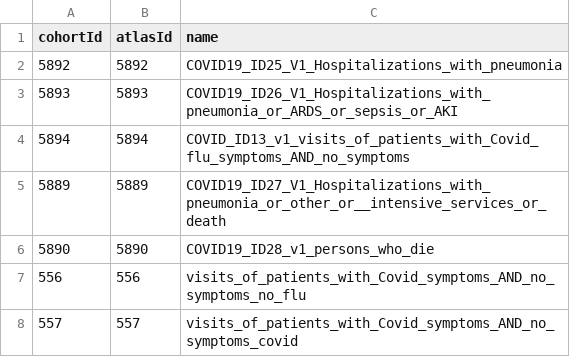
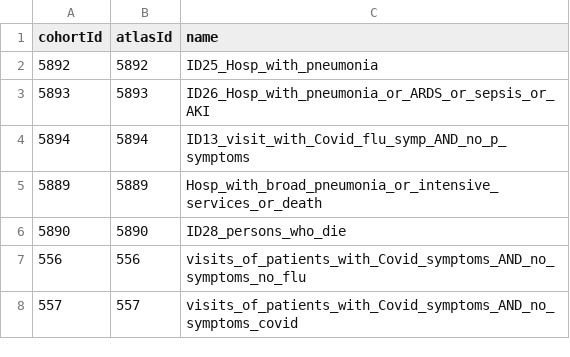
Before and after one commit to ohdsi-studies/Covid19PredictionStudies, a CSV file: HospitalizationInSymptomaticPatientsValidation/inst/settings/CohortsToCreate.csv, drawn as a sheet.

```diff
--- a/HospitalizationInSymptomaticPatientsValidation/inst/settings/CohortsToCreate.csv
+++ b/HospitalizationInSymptomaticPatientsValidation/inst/settings/CohortsToCreate.csv
@@ -1,7 +1,7 @@
 cohortId,atlasId,name
-5892,5892,COVID19_ID25_V1_Hospitalizations_with_pneumonia
-5893,5893,COVID19_ID26_V1_Hospitalizations_with_pneumonia_or_ARDS_or_sepsis_or_AKI
-5894,5894,COVID_ID13_v1_visits_of_patients_with_Covid_flu_symptoms_AND_no_symptoms
-5889,5889,COVID19_ID27_V1_Hospitalizations_with_pneumonia_or_other_or__intensive_services_or_death
-5890,5890,COVID19_ID28_v1_persons_who_die
+5892,5892,ID25_Hosp_with_pneumonia
+5893,5893,ID26_Hosp_with_pneumonia_or_ARDS_or_sepsis_or_AKI
+5894,5894,ID13_visit_with_Covid_flu_symp_AND_no_p_symptoms
+5889,5889,Hosp_with_broad_pneumonia_or_intensive_services_or_death
+5890,5890,ID28_persons_who_die
 556,556,visits_of_patients_with_Covid_symptoms_AND_no_symptoms_no_flu
```
Also changed, not shown: 10 other files.
